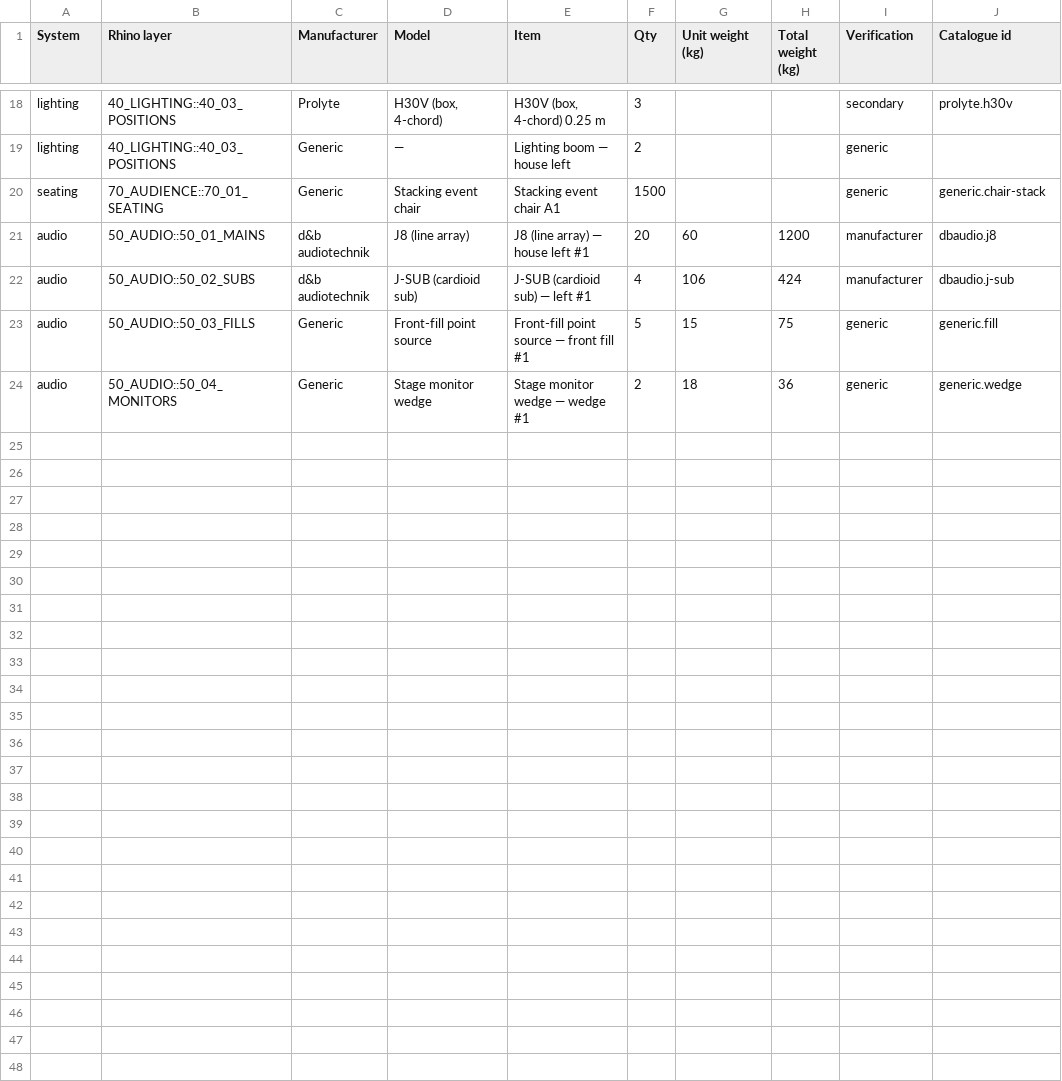
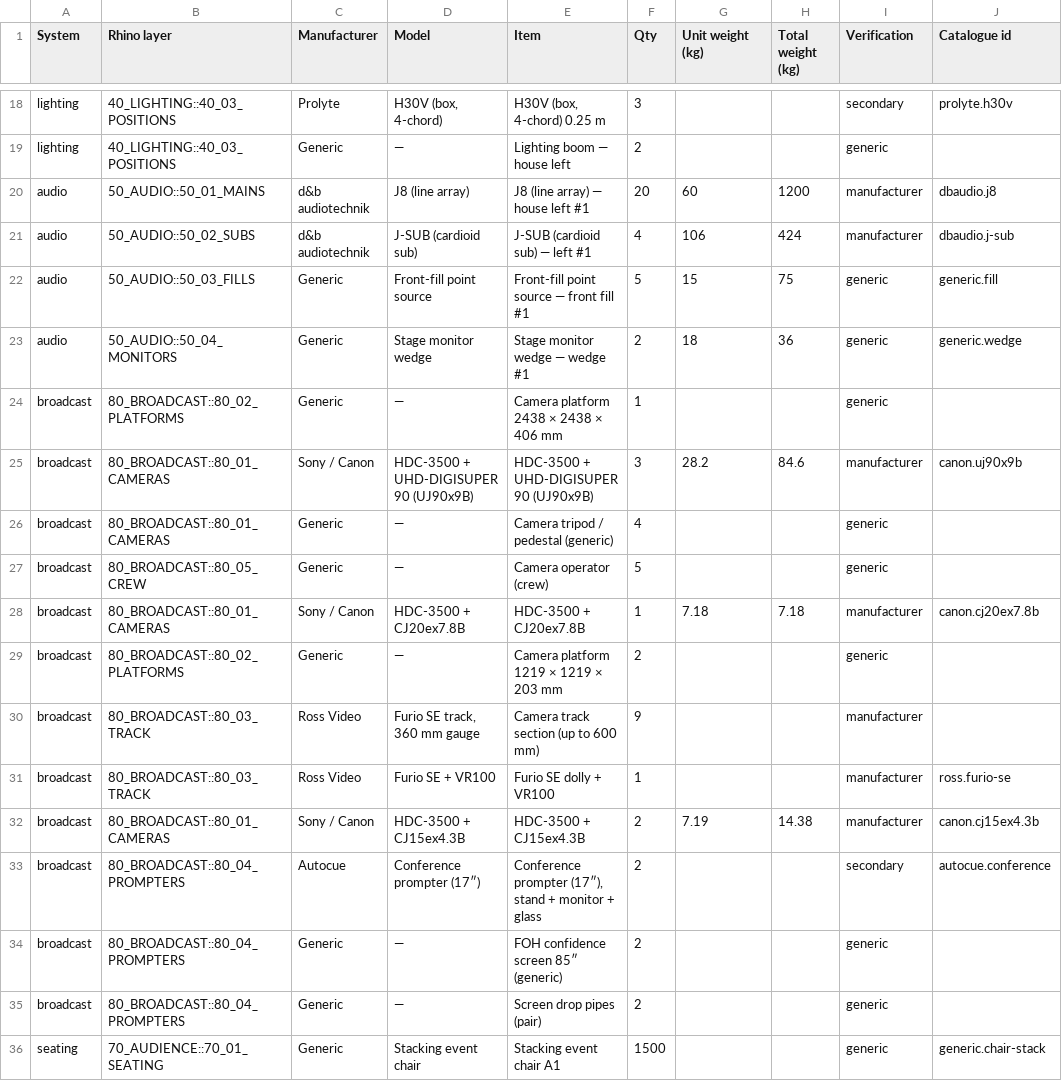
Before and after one commit to alexilten/STAGEWORK, a CSV file: samples/multi-screen.bom.csv, drawn as a sheet; only a part is shown, gaps mark what is left out.

```diff
--- a/samples/multi-screen.bom.csv
+++ b/samples/multi-screen.bom.csv
@@ -19,3 +19,2 @@ lighting,40_LIGHTING::40_03_POSITIONS,Prolyte,"H30V (box, 4-chord)","H30V (box,
 lighting,40_LIGHTING::40_03_POSITIONS,Generic,—,Lighting boom — house left,2,,,generic,
-seating,70_AUDIENCE::70_01_SEATING,Generic,Stacking event chair,Stacking event chair A1,1500,,,generic,generic.chair-stack
 audio,50_AUDIO::50_01_MAINS,d&b audiotechnik,J8 (line array),J8 (line array) — house left #1,20,60,1200,manufacturer,dbaudio.j8
@@ -24 +23,14 @@ audio,50_AUDIO::50_03_FILLS,Generic,Front-fill point source,Front-fill point sou
 audio,50_AUDIO::50_04_MONITORS,Generic,Stage monitor wedge,Stage monitor wedge — wedge #1,2,18,36,generic,generic.wedge
+broadcast,80_BROADCAST::80_02_PLATFORMS,Generic,—,Camera platform 2438 × 2438 × 406 mm,1,,,generic,
+broadcast,80_BROADCAST::80_01_CAMERAS,Sony / Canon,HDC-3500 + UHD-DIGISUPER 90 (UJ90x9B),HDC-3500 + UHD-DIGISUPER 90 (UJ90x9B),3,28.2,84.6,manufacturer,canon.uj90x9b
+broadcast,80_BROADCAST::80_01_CAMERAS,Generic,—,Camera tripod / pedestal (generic),4,,,generic,
+broadcast,80_BROADCAST::80_05_CREW,Generic,—,Camera operator (crew),5,,,generic,
+broadcast,80_BROADCAST::80_01_CAMERAS,Sony / Canon,HDC-3500 + CJ20ex7.8B,HDC-3500 + CJ20ex7.8B,1,7.18,7.18,manufacturer,canon.cj20ex7.8b
+broadcast,80_BROADCAST::80_02_PLATFORMS,Generic,—,Camera platform 1219 × 1219 × 203 mm,2,,,generic,
+broadcast,80_BROADCAST::80_03_TRACK,Ross Video,"Furio SE track, 360 mm gauge",Camera track section (up to 600 mm),9,,,manufacturer,
+broadcast,80_BROADCAST::80_03_TRACK,Ross Video,Furio SE + VR100,Furio SE dolly + VR100,1,,,manufacturer,ross.furio-se
+broadcast,80_BROADCAST::80_01_CAMERAS,Sony / Canon,HDC-3500 + CJ15ex4.3B,HDC-3500 + CJ15ex4.3B,2,7.19,14.38,manufacturer,canon.cj15ex4.3b
+broadcast,80_BROADCAST::80_04_PROMPTERS,Autocue,Conference prompter (17″),"Conference prompter (17″), stand + monitor + glass",2,,,secondary,autocue.conference
+broadcast,80_BROADCAST::80_04_PROMPTERS,Generic,—,FOH confidence screen 85″ (generic),2,,,generic,
+broadcast,80_BROADCAST::80_04_PROMPTERS,Generic,—,Screen drop pipes (pair),2,,,generic,
+seating,70_AUDIENCE::70_01_SEATING,Generic,Stacking event chair,Stacking event chair A1,1500,,,generic,generic.chair-stack
```
Also changed, not shown: samples/conversation.bom.csv, samples/minimal-keynote.bom.csv, 47 other files.
